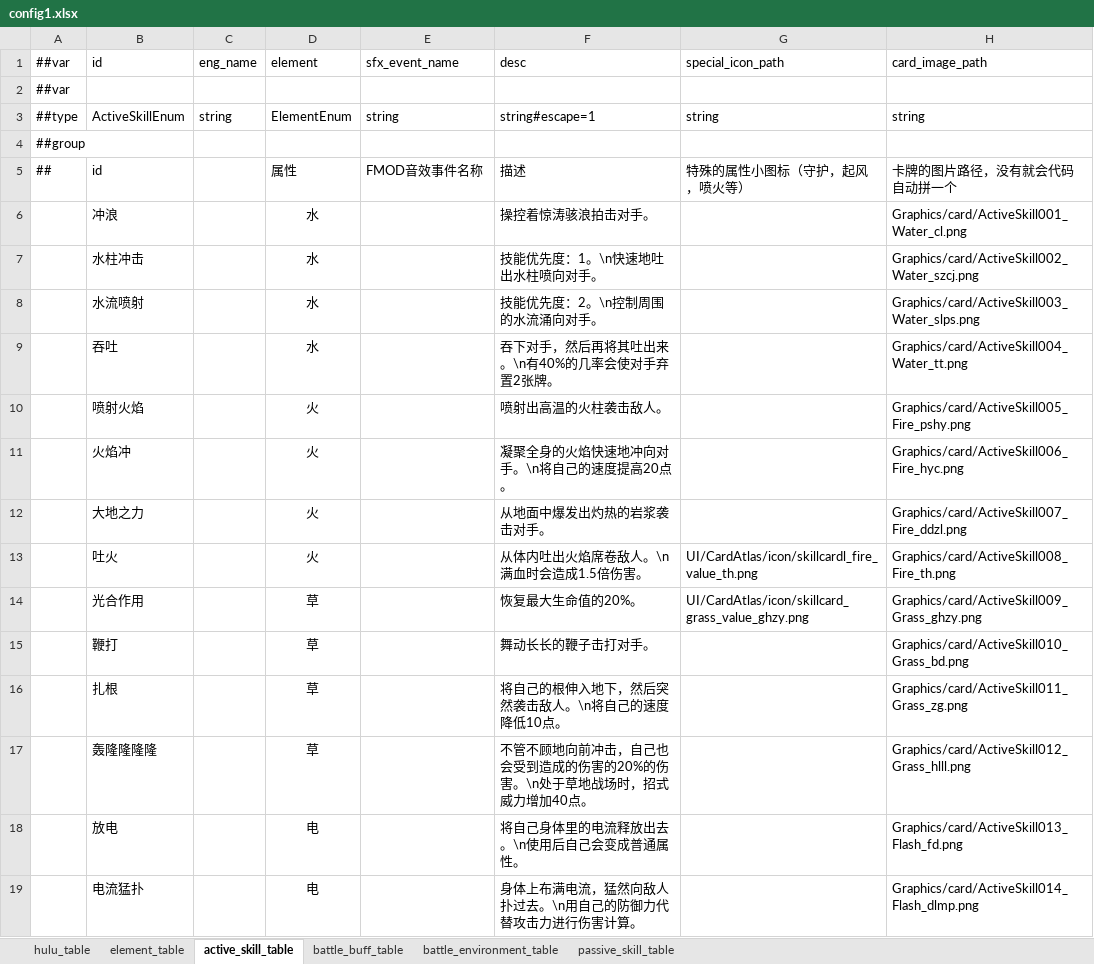
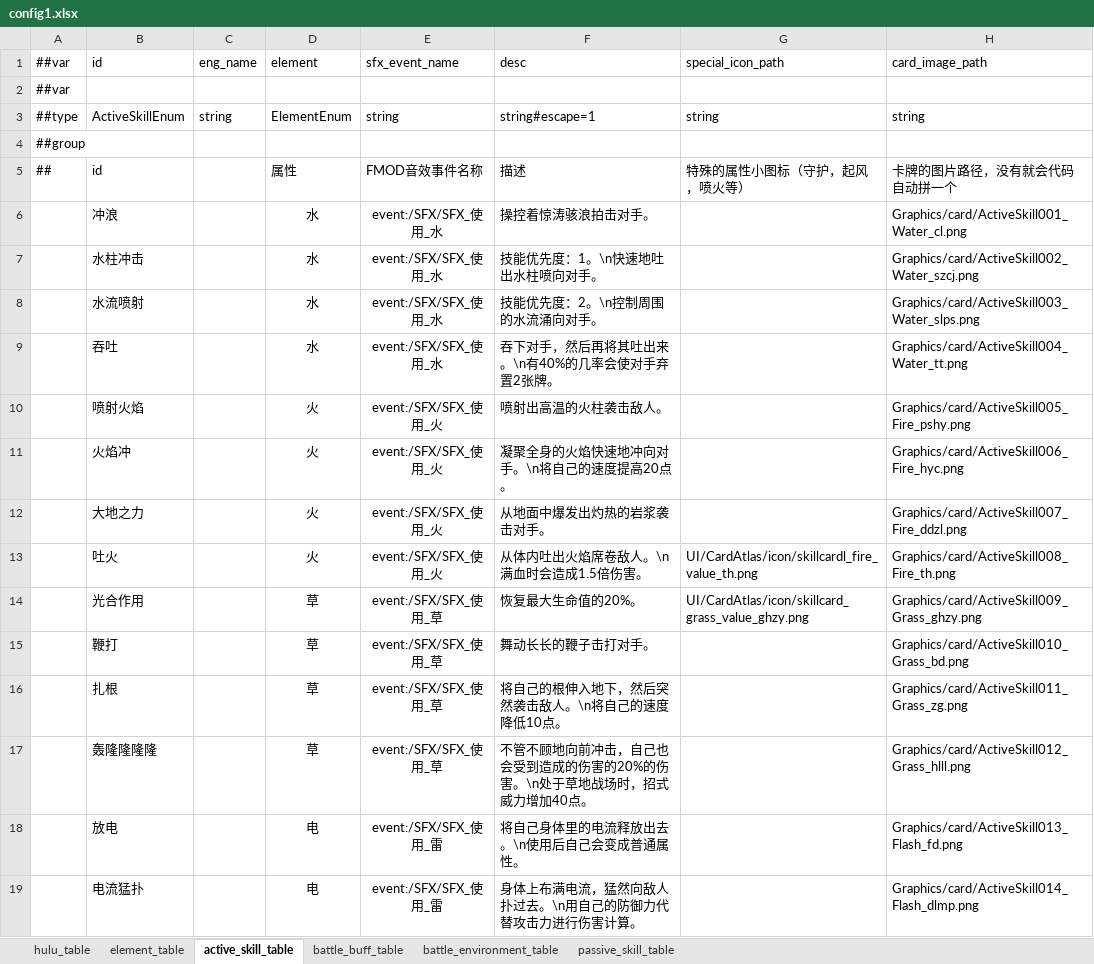
Before and after one commit to Unity-Devlop/BooomJam2024, an Excel workbook: Excels/Datas/config1.xlsx, sheet active_skill_table, drawn as a sheet; only a part is shown; values as stored, in another font and other column widths than the file's, no borders; the diff covers the shown part only; the diff names each change by its address in the sheet, - before the commit and + after, or states it on an @@ line.

```diff
--- a/Excels/Datas/config1.xlsx (sheet active_skill_table)
+++ b/Excels/Datas/config1.xlsx (sheet active_skill_table)
-E6:E9 (FMOD音效事件名称): (empty)
+E6:E9 (FMOD音效事件名称): event:/SFX/SFX_使用_水
-E10:E13 (FMOD音效事件名称): (empty)
+E10:E13 (FMOD音效事件名称): event:/SFX/SFX_使用_火
-E14:E17 (FMOD音效事件名称): (empty)
+E14:E17 (FMOD音效事件名称): event:/SFX/SFX_使用_草
-E18:E19 (FMOD音效事件名称): (empty)
+E18:E19 (FMOD音效事件名称): event:/SFX/SFX_使用_雷
```
Also changed, not shown: 50 edited cells elsewhere in this sheet, 2 other files.
